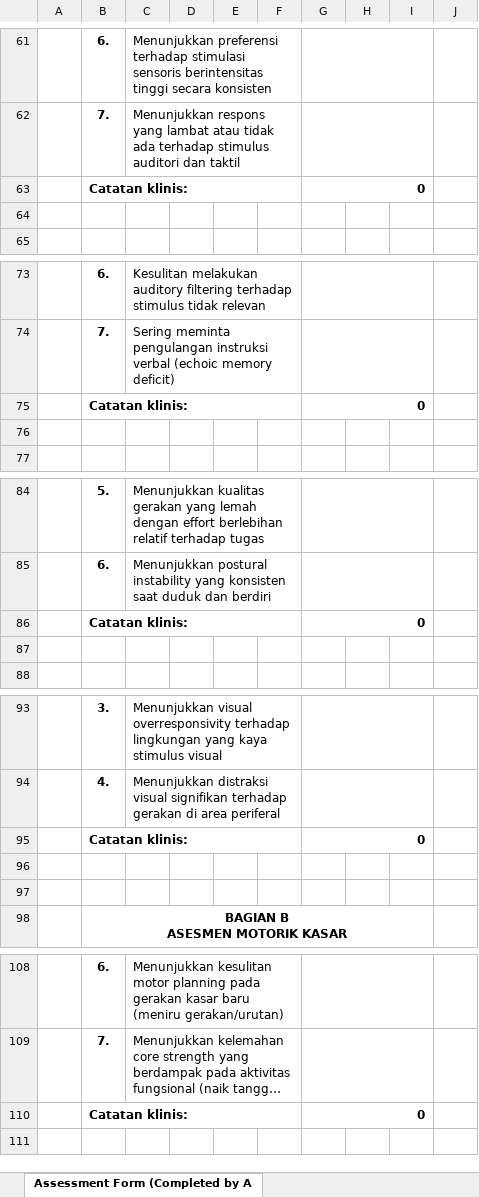
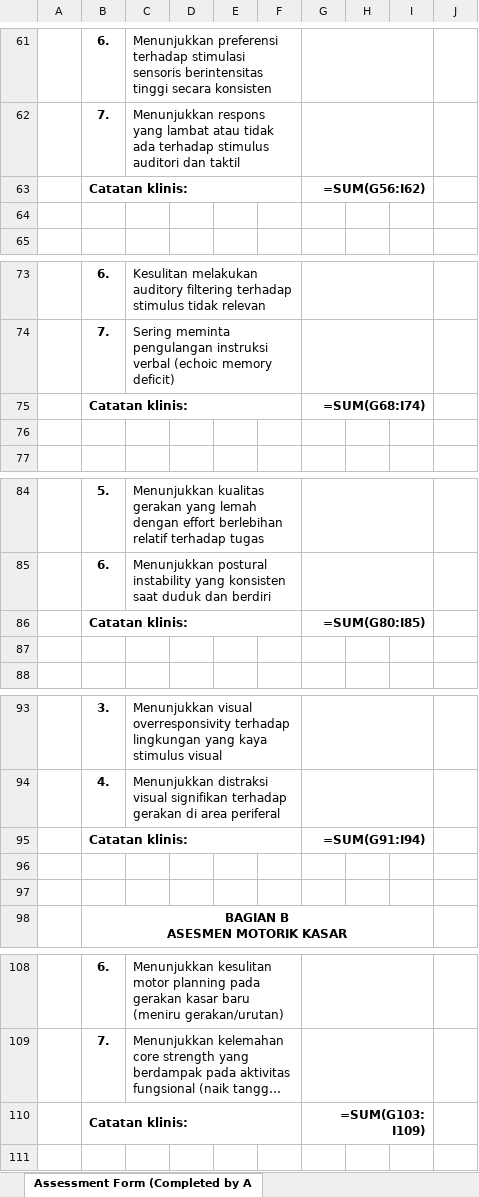
Before and after one commit to jeffsuki/AnBAssessment, an Excel workbook: src/assessments/ot_template.xlsx, sheet Assessment Form (Completed by A, drawn as a sheet; only a part is shown, gaps mark what is left out; long unchanged cells end in …; values as stored, in another font and other column widths than the file's, no borders; formulas without a stored value are shown as written; the diff covers the shown part only; the diff names each change by its address in the sheet, - before the commit and + after, or states it on an @@ line.

```diff
--- a/src/assessments/ot_template.xlsx (sheet Assessment Form (Completed by A)
+++ b/src/assessments/ot_template.xlsx (sheet Assessment Form (Completed by A)
-G63: 0
+G63: =SUM(G56:I62)
-G75: 0
+G75: =SUM(G68:I74)
-G86: 0
+G86: =SUM(G80:I85)
-G95: 0
+G95: =SUM(G91:I94)
-G110: 0
+G110: =SUM(G103:I109)
```
Also changed, not shown: 11 added rows, 11 removed rows and 5 edited cells elsewhere in this sheet, 1 other file.
